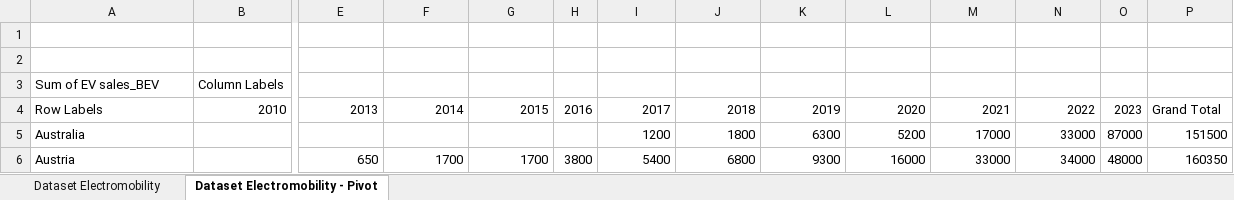
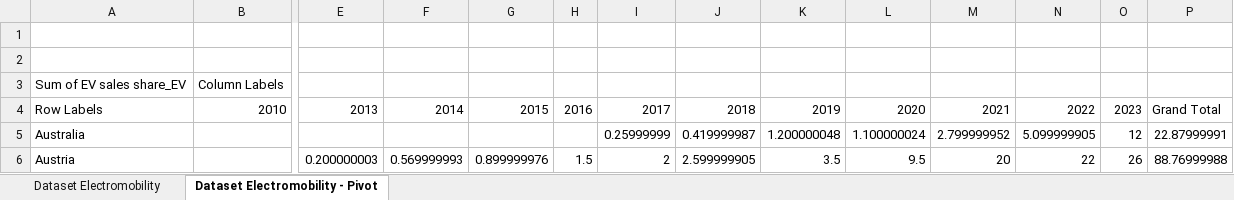
Before and after one commit to jenst0710/Electromobility-Data-Analysis, an Excel workbook: EV_cars_h_countries.xlsx, sheet Dataset Electromobility - Pivot, drawn as a sheet; only a part is shown, gaps mark what is left out; values as stored, in another font and other column widths than the file's, no borders; charts and pictures not drawn; the diff covers the shown part only; the diff names each change by its address in the sheet, - before the commit and + after, or states it on an @@ line.

```diff
--- a/EV_cars_h_countries.xlsx (sheet Dataset Electromobility - Pivot)
+++ b/EV_cars_h_countries.xlsx (sheet Dataset Electromobility - Pivot)
-A3: Sum of EV sales_BEV
+A3: Sum of EV sales share_EV
-I5: 1200
+I5: 0.25999999
-J5: 1800
+J5: 0.419999987
-K5: 6300
+K5: 1.200000048
-L5: 5200
+L5: 1.100000024
-M5: 17000
+M5: 2.799999952
-N5: 33000
+N5: 5.099999905
-O5: 87000
+O5: 12
-P5: 151500
+P5: 22.87999991
-E6: 650
+E6: 0.200000003
-F6: 1700
+F6: 0.569999993
-G6: 1700
+G6: 0.899999976
-H6: 3800
+H6: 1.5
-I6: 5400
+I6: 2
-J6: 6800
+J6: 2.599999905
-K6: 9300
+K6: 3.5
-L6: 16000
+L6: 9.5
-M6: 33000
+M6: 20
-N6: 34000
+N6: 22
-O6: 48000
+O6: 26
-P6: 160350
+P6: 88.76999988
```
Also changed, not shown: 362 edited cells elsewhere in this sheet, charts or pictures, 12 other files.
